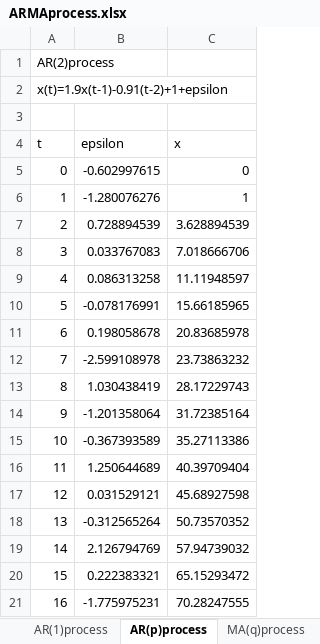
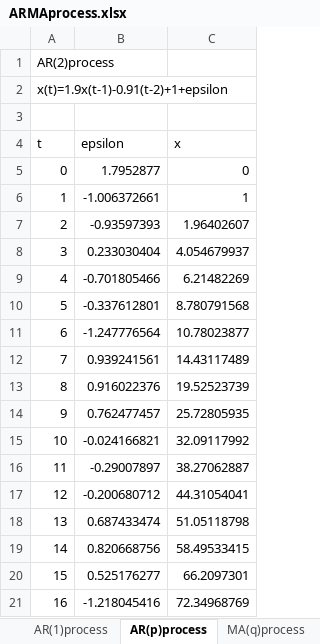
Before and after one commit to chama0623/Python_memo, an Excel workbook: 時系列データ分析/ARMAprocess.xlsx, sheet AR(p)process, drawn as a sheet; only a part is shown; values as stored, in another font and other column widths than the file's, no borders; charts and pictures not drawn; the diff covers the shown part only; the diff names each change by its address in the sheet, - before the commit and + after, or states it on an @@ line.

```diff
--- a/時系列データ分析/ARMAprocess.xlsx (sheet AR(p)process)
+++ b/時系列データ分析/ARMAprocess.xlsx (sheet AR(p)process)
-B5 (epsilon): -0.602997615
+B5 (epsilon): 1.7952877
-B6 (epsilon): -1.280076276
+B6 (epsilon): -1.006372661
-B7 (epsilon): 0.728894539
+B7 (epsilon): -0.93597393
-C7 (x): 3.628894539
+C7 (x): 1.96402607
-B8 (epsilon): 0.033767083
+B8 (epsilon): 0.233030404
-C8 (x): 7.018666706
+C8 (x): 4.054679937
-B9 (epsilon): 0.086313258
+B9 (epsilon): -0.701805466
-C9 (x): 11.11948597
+C9 (x): 6.21482269
-B10 (epsilon): -0.078176991
+B10 (epsilon): -0.337612801
-C10 (x): 15.66185965
+C10 (x): 8.780791568
-B11 (epsilon): 0.198058678
+B11 (epsilon): -1.247776564
-C11 (x): 20.83685978
+C11 (x): 10.78023877
-B12 (epsilon): -2.599108978
+B12 (epsilon): 0.939241561
-C12 (x): 23.73863232
+C12 (x): 14.43117489
-B13 (epsilon): 1.030438419
+B13 (epsilon): 0.916022376
-C13 (x): 28.17229743
+C13 (x): 19.52523739
-B14 (epsilon): -1.201358064
+B14 (epsilon): 0.762477457
-C14 (x): 31.72385164
+C14 (x): 25.72805935
-B15 (epsilon): -0.367393589
+B15 (epsilon): -0.024166821
-C15 (x): 35.27113386
+C15 (x): 32.09117992
-B16 (epsilon): 1.250644689
+B16 (epsilon): -0.29007897
-C16 (x): 40.39709404
+C16 (x): 38.27062887
-B17 (epsilon): 0.031529121
+B17 (epsilon): -0.200680712
-C17 (x): 45.68927598
+C17 (x): 44.31054041
-B18 (epsilon): -0.312565264
+B18 (epsilon): 0.687433474
-C18 (x): 50.73570352
+C18 (x): 51.05118798
-B19 (epsilon): 2.126794769
+B19 (epsilon): 0.820668756
-C19 (x): 57.94739032
+C19 (x): 58.49533415
-B20 (epsilon): 0.222383321
+B20 (epsilon): 0.525176277
-C20 (x): 65.15293472
+C20 (x): 66.2097301
-B21 (epsilon): -1.775975231
+B21 (epsilon): -1.218045416
-C21 (x): 70.28247555
+C21 (x): 72.34968769
```
Also changed, not shown: 168 edited cells elsewhere in this sheet, sheet AR(1)process, sheet MA(q)process, charts or pictures, 4 other files.
